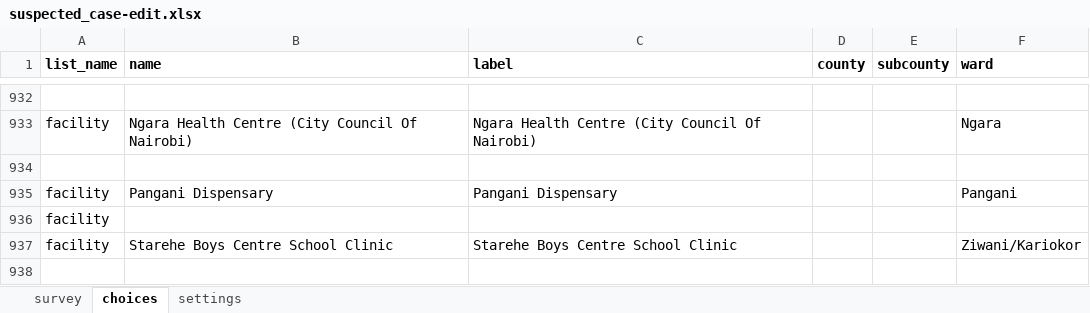
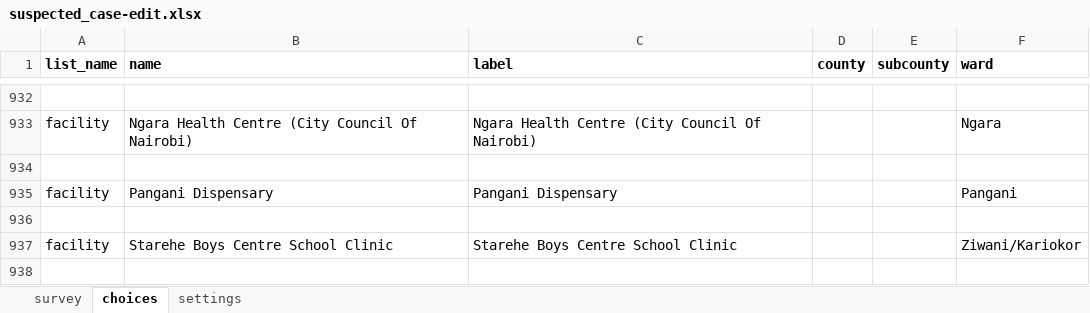
Before and after one commit to oyierp/Bodaboda_Test, an Excel workbook: config-boda-moh-ke-master/forms/contact/suspected_case-edit.xlsx, sheet choices, drawn as a sheet; only a part is shown, gaps mark what is left out; values as stored, in another font and other column widths than the file's, no borders; conditional formats not drawn; the diff names each change by its address in the sheet, - before the commit and + after, or states it on an @@ line.

Commit message:
Add files via upload

```diff
--- a/config-boda-moh-ke-master/forms/contact/suspected_case-edit.xlsx (sheet choices)
+++ b/config-boda-moh-ke-master/forms/contact/suspected_case-edit.xlsx (sheet choices)
-A936 (list_name): facility
+A936 (list_name): (empty)
```
Also changed, not shown: sheet settings.
